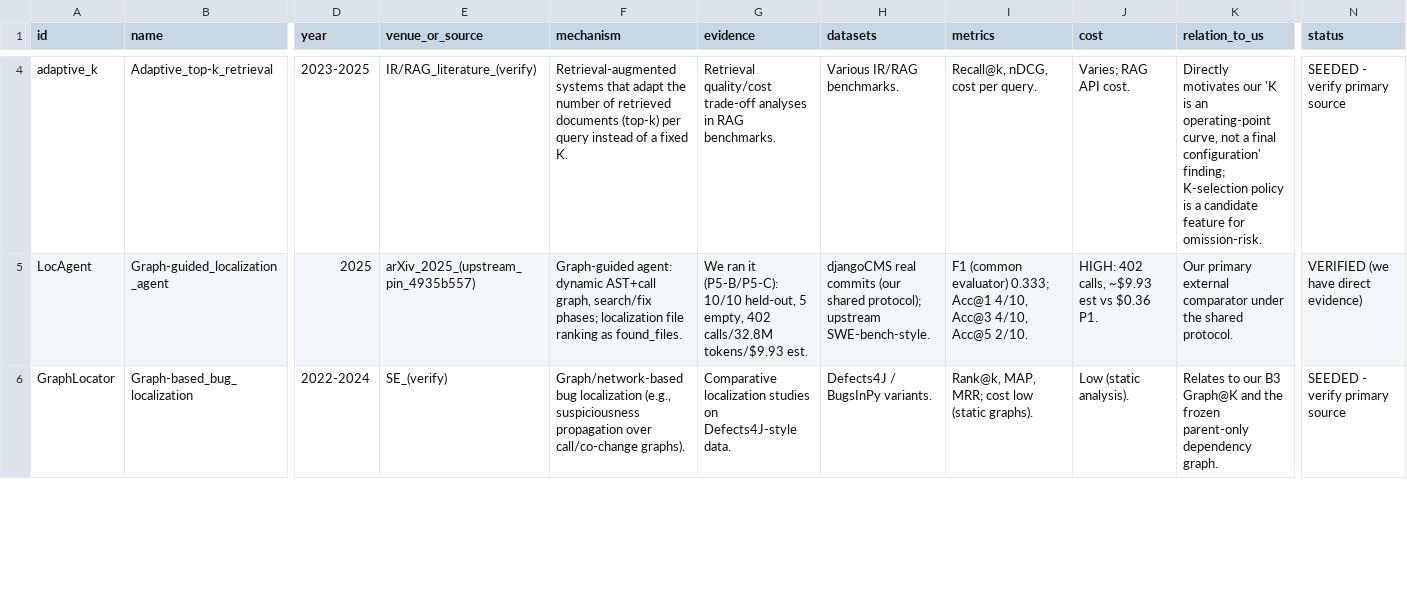
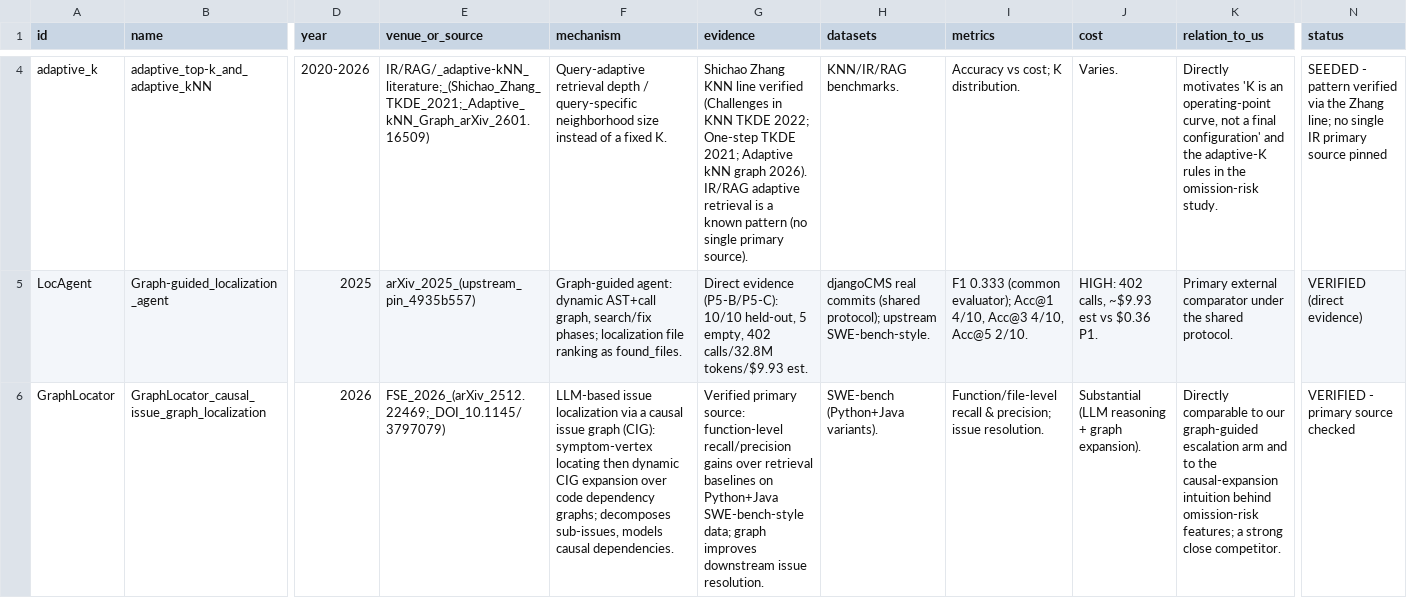
Before and after one commit to AhmedEhabH/dependency-aware-selective-regeneration-benchmark, a CSV file: research/literature/review_matrix.csv, drawn as a sheet; only a part is shown, gaps mark what is left out; the diff covers the shown part only; the diff names each change by its address in the sheet, - before the commit and + after, or states it on an @@ line.

```diff
--- a/research/literature/review_matrix.csv
+++ b/research/literature/review_matrix.csv
-B4 (name): Adaptive_top-k_retrieval
+B4 (name): adaptive_top-k_and_adaptive_kNN
-D4 (year): 2023-2025
+D4 (year): 2020-2026
-E4 (venue_or_source): IR/RAG_literature_(verify)
+E4 (venue_or_source): IR/RAG/_adaptive-kNN_literature;_(Shichao_Zhang_TKDE_2021;_Adaptive_kNN_Graph_arXiv_2601.16509)
-F4 (mechanism): Retrieval-augmented systems that adapt the number of retrieved documents (top-k) per query instead of…
+F4 (mechanism): Query-adaptive retrieval depth / query-specific neighborhood size instead of…
-G4 (evidence): Retrieval quality/cost trade-off analyses in RAG benchmarks.
+G4 (evidence): Shichao Zhang KNN line verified (Challenges in KNN TKDE 2022; One-step TKDE 2021; Adaptive kNN graph 2026). IR/RAG adaptive retrieval is a known pattern (no single primary source).
-H4 (datasets): Various IR/RAG benchmarks.
+H4 (datasets): KNN/IR/RAG benchmarks.
-I4 (metrics): Recall@k, nDCG, cost per query.
+I4 (metrics): Accuracy vs cost; K distribution.
-J4 (cost): Varies; RAG API cost.
+J4 (cost): Varies.
-K4 (relation_to_us): Directly motivates our 'K is an operating-point curve, not a final configuration' finding; K-selection policy is a candidate feature for omission-risk.
+K4 (relation_to_us): Directly motivates 'K is an operating-point curve, not a final configuration' and the adaptive-K rules in the omission-risk study.
-N4 (status): SEEDED - verify primary source
+N4 (status): SEEDED - pattern verified via the Zhang line; no single IR primary source pinned
-G5 (evidence): We ran it (P5-B/P5-C): 10/10…
+G5 (evidence): Direct evidence (P5-B/P5-C): 10/10…
-H5 (datasets): …real commits (our shared protocol); upstream…
+H5 (datasets): …real commits (shared protocol); upstream…
-I5 (metrics): F1 (common evaluator) 0.333; Acc@1 4/10,…
+I5 (metrics): F1 0.333 (common evaluator); Acc@1 4/10,…
-K5 (relation_to_us): Our primary external comparator…
+K5 (relation_to_us): Primary external comparator…
-N5 (status): VERIFIED (we have direct evidence)
+N5 (status): VERIFIED (direct evidence)
-B6 (name): Graph-based_bug_localization
+B6 (name): GraphLocator_causal_issue_graph_localization
-D6 (year): 2022-2024
+D6 (year): 2026
-E6 (venue_or_source): SE_(verify)
+E6 (venue_or_source): FSE_2026_(arXiv_2512.22469;_DOI_10.1145/3797079)
-F6 (mechanism): Graph/network-based bug localization (e.g., suspiciousness propagation over call/co-change graphs).
+F6 (mechanism): LLM-based issue localization via a causal issue graph (CIG): symptom-vertex locating then dynamic CIG expansion over code dependency graphs; decomposes sub-issues, models causal dependencies.
-G6 (evidence): Comparative localization studies on Defects4J-style data.
+G6 (evidence): Verified primary source: function-level recall/precision gains over retrieval baselines on Python+Java SWE-bench-style data; graph improves downstream issue resolution.
-H6 (datasets): Defects4J / BugsInPy variants.
+H6 (datasets): SWE-bench (Python+Java variants).
-I6 (metrics): Rank@k, MAP, MRR; cost low (static graphs).
+I6 (metrics): Function/file-level recall & precision; issue resolution.
-J6 (cost): Low (static analysis).
+J6 (cost): Substantial (LLM reasoning + graph expansion).
-K6 (relation_to_us): Relates to our B3 Graph@K and the frozen parent-only dependency graph.
+K6 (relation_to_us): Directly comparable to our graph-guided escalation arm and to the causal-expansion intuition behind omission-risk features; a strong close competitor.
-N6 (status): SEEDED - verify primary source
+N6 (status): VERIFIED - primary source checked
```
Also changed, not shown: 104 edited cells elsewhere in this file, research/literature/search_log.csv, 35 other files.
